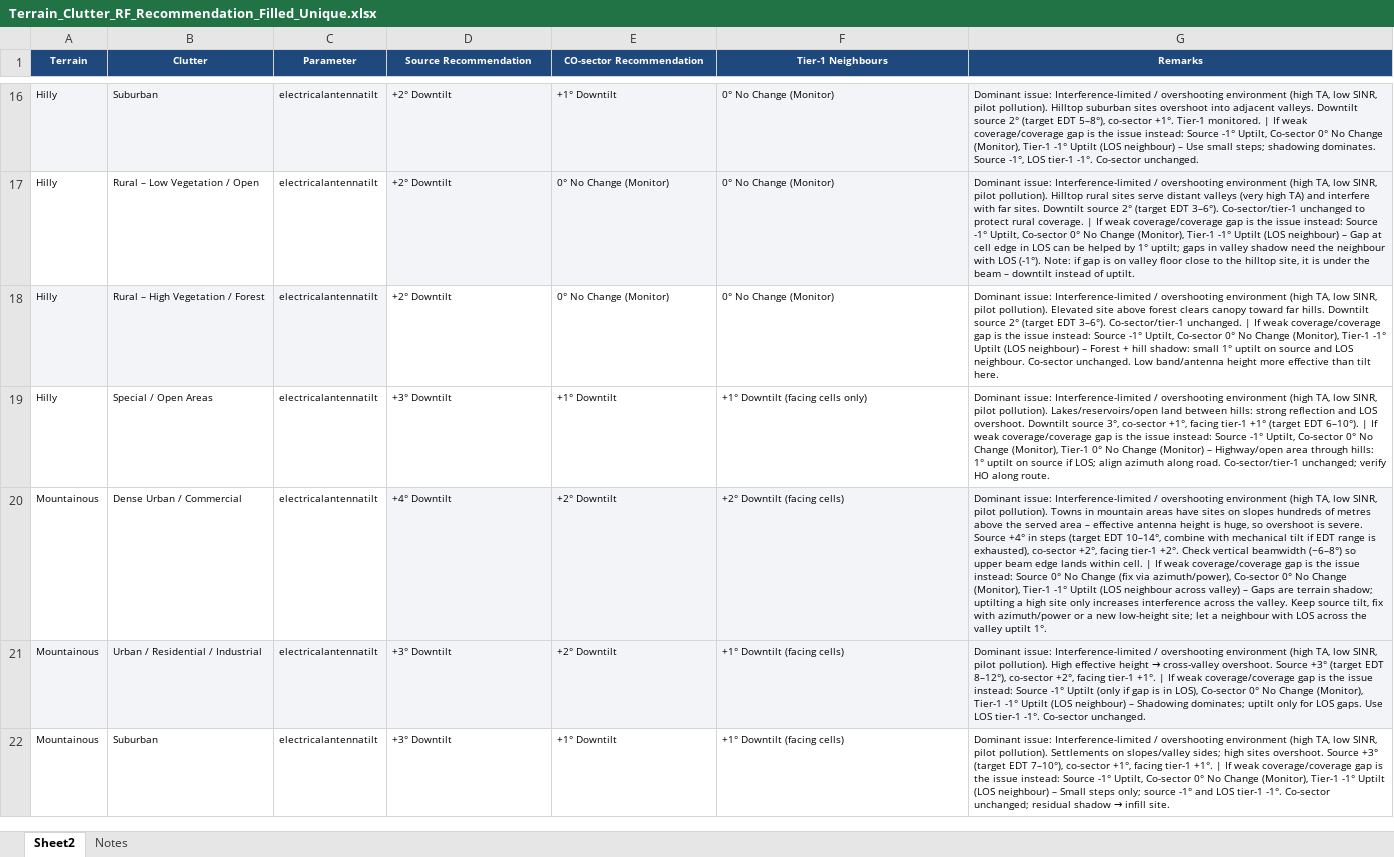
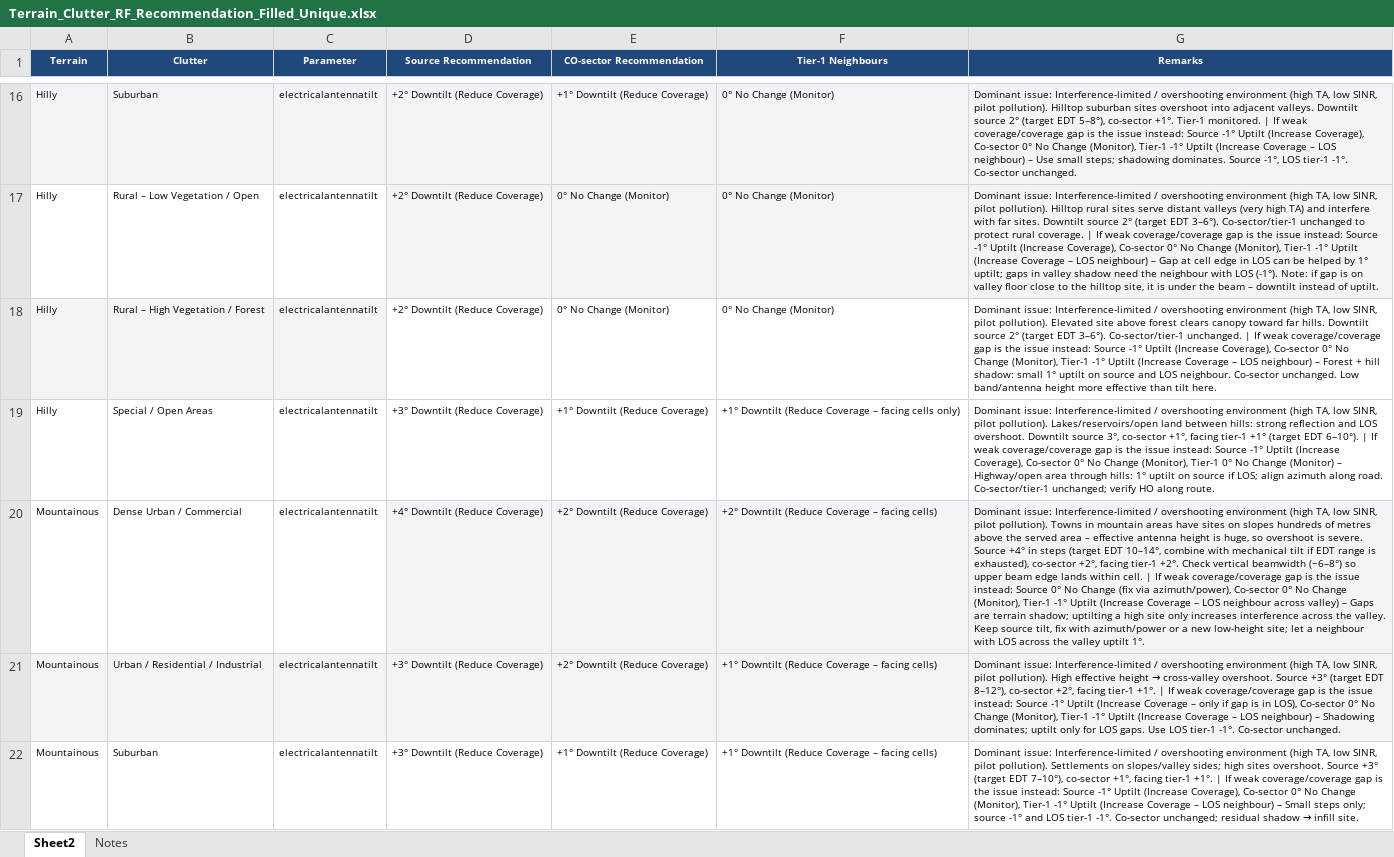
Before and after one commit to ashishericsson13-creator/Project-ashish, an Excel workbook: Terrain_Clutter_RF_Recommendation_Filled_Unique.xlsx, sheet Sheet2, drawn as a sheet; only a part is shown, gaps mark what is left out; values as stored, in another font and other column widths than the file's, no borders; the diff covers the shown part only; the diff names each change by its address in the sheet, - before the commit and + after, or states it on an @@ line.

```diff
--- a/Terrain_Clutter_RF_Recommendation_Filled_Unique.xlsx (sheet Sheet2)
+++ b/Terrain_Clutter_RF_Recommendation_Filled_Unique.xlsx (sheet Sheet2)
-D16:D18 (Source Recommendation): +2° Downtilt
+D16:D18 (Source Recommendation): +2° Downtilt (Reduce Coverage)
-E16 (CO-sector Recommendation): +1° Downtilt
+E16 (CO-sector Recommendation): +1° Downtilt (Reduce Coverage)
-G16 (Remarks): …Source -1° Uptilt, Co-sector 0° No Change (Monitor), Tier-1 -1° Uptilt (LOS neighbour) –…
+G16 (Remarks): …Source -1° Uptilt (Increase Coverage), Co-sector 0° No Change (Monitor), Tier-1 -1° Uptilt (Increase Coverage – LOS neighbour) –…
-G17 (Remarks): …Source -1° Uptilt, Co-sector 0° No Change (Monitor), Tier-1 -1° Uptilt (LOS neighbour) –…
+G17 (Remarks): …Source -1° Uptilt (Increase Coverage), Co-sector 0° No Change (Monitor), Tier-1 -1° Uptilt (Increase Coverage – LOS neighbour) –…
-G18 (Remarks): …Source -1° Uptilt, Co-sector 0° No Change (Monitor), Tier-1 -1° Uptilt (LOS neighbour) –…
+G18 (Remarks): …Source -1° Uptilt (Increase Coverage), Co-sector 0° No Change (Monitor), Tier-1 -1° Uptilt (Increase Coverage – LOS neighbour) –…
-D19 (Source Recommendation): +3° Downtilt
+D19 (Source Recommendation): +3° Downtilt (Reduce Coverage)
-E19 (CO-sector Recommendation): +1° Downtilt
+E19 (CO-sector Recommendation): +1° Downtilt (Reduce Coverage)
-F19 (Tier-1 Neighbours): +1° Downtilt (facing cells only)
+F19 (Tier-1 Neighbours): +1° Downtilt (Reduce Coverage – facing cells only)
-G19 (Remarks): …Source -1° Uptilt, Co-sector 0°…
+G19 (Remarks): …Source -1° Uptilt (Increase Coverage), Co-sector 0°…
-D20 (Source Recommendation): +4° Downtilt
+D20 (Source Recommendation): +4° Downtilt (Reduce Coverage)
-E20:E21 (CO-sector Recommendation): +2° Downtilt
+E20:E21 (CO-sector Recommendation): +2° Downtilt (Reduce Coverage)
-F20 (Tier-1 Neighbours): +2° Downtilt (facing cells)
+F20 (Tier-1 Neighbours): +2° Downtilt (Reduce Coverage – facing cells)
-G20 (Remarks): …-1° Uptilt (LOS neighbour across…
+G20 (Remarks): …-1° Uptilt (Increase Coverage – LOS neighbour across…
-D21:D22 (Source Recommendation): +3° Downtilt
+D21:D22 (Source Recommendation): +3° Downtilt (Reduce Coverage)
-F21:F22 (Tier-1 Neighbours): +1° Downtilt (facing cells)
+F21:F22 (Tier-1 Neighbours): +1° Downtilt (Reduce Coverage – facing cells)
-G21 (Remarks): …-1° Uptilt (only if gap is in LOS), Co-sector 0° No Change (Monitor), Tier-1 -1° Uptilt (LOS neighbour) –…
+G21 (Remarks): …-1° Uptilt (Increase Coverage – only if gap is in LOS), Co-sector 0° No Change (Monitor), Tier-1 -1° Uptilt (Increase Coverage – LOS neighbour) –…
-E22 (CO-sector Recommendation): +1° Downtilt
+E22 (CO-sector Recommendation): +1° Downtilt (Reduce Coverage)
-G22 (Remarks): …Source -1° Uptilt, Co-sector 0° No Change (Monitor), Tier-1 -1° Uptilt (LOS neighbour) –…
+G22 (Remarks): …Source -1° Uptilt (Increase Coverage), Co-sector 0° No Change (Monitor), Tier-1 -1° Uptilt (Increase Coverage – LOS neighbour) –…
```
Also changed, not shown: 97 edited cells elsewhere in this sheet, Terrain_Clutter_RF_Recommendation_Filled.xlsx.
